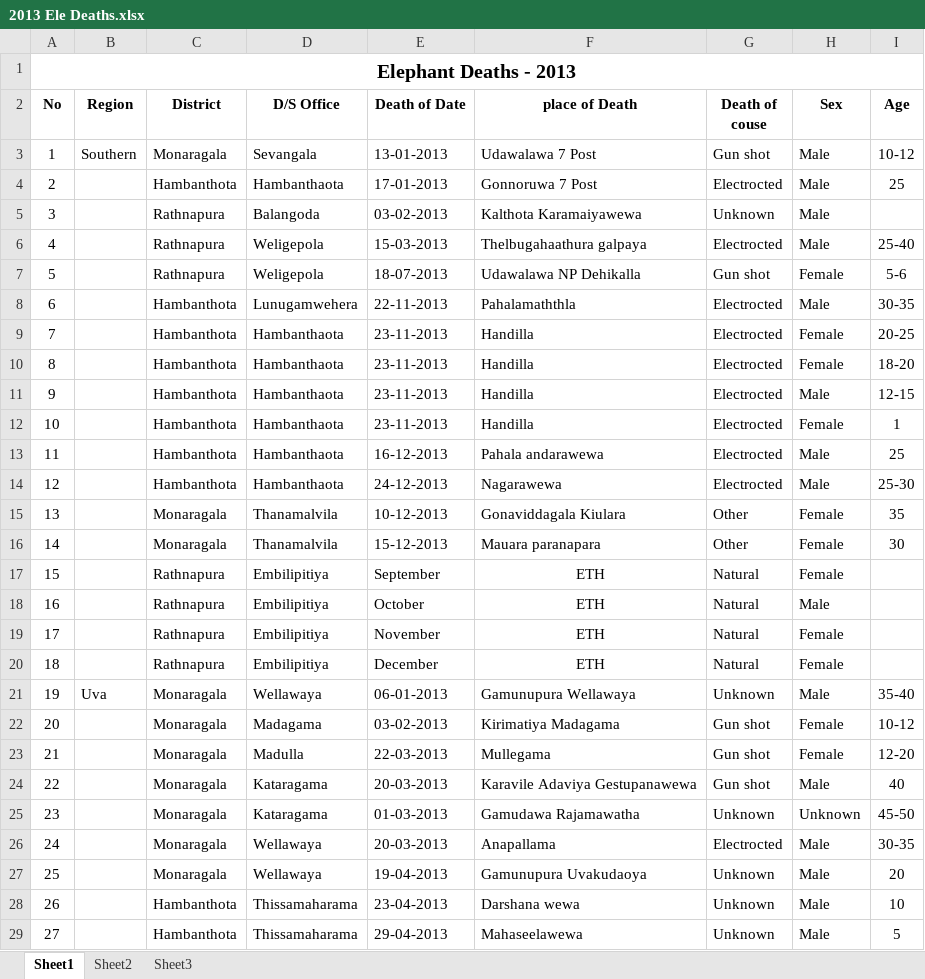
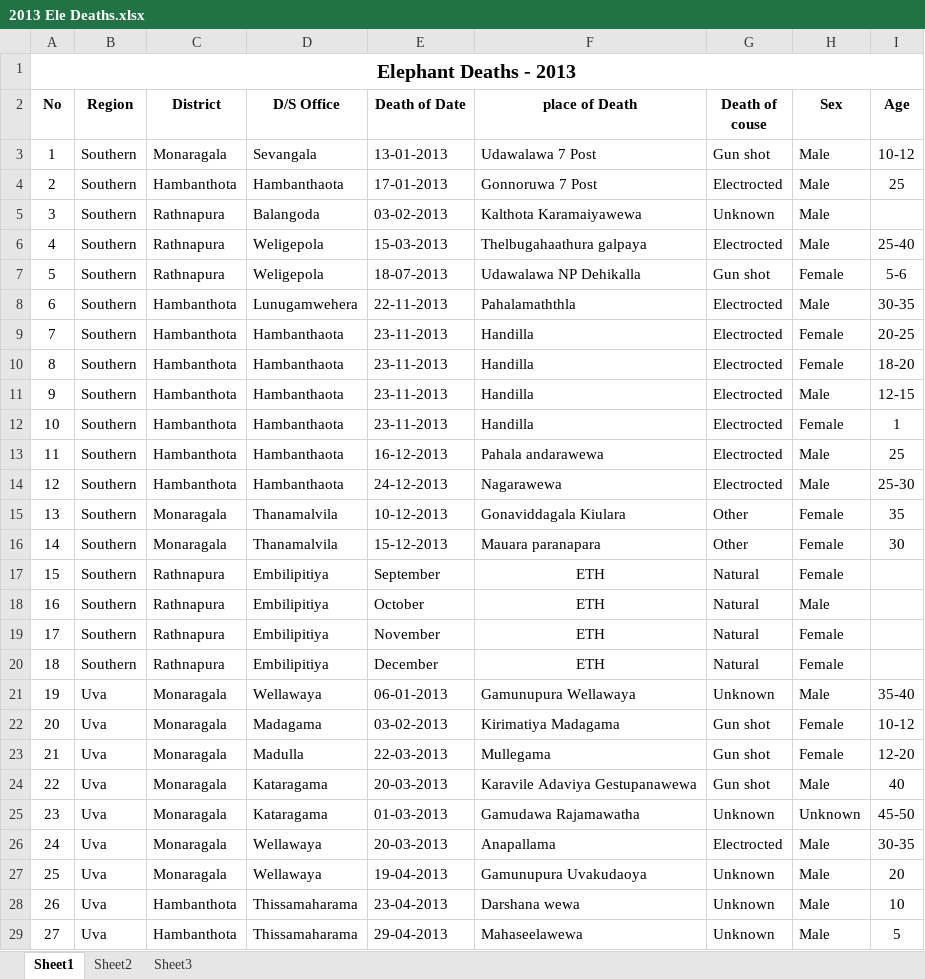
Before and after one commit to ravin98273/Elephant_death_pattern_in_srilanka, an Excel workbook: data/Raw_data/2013 Ele Deaths.xlsx, sheet Sheet1, drawn as a sheet; only a part is shown; values as stored, in another font and other column widths than the file's, no borders; charts and pictures not drawn; the diff covers the shown part only; the diff names each change by its address in the sheet, - before the commit and + after, or states it on an @@ line.

```diff
--- a/data/Raw_data/2013 Ele Deaths.xlsx (sheet Sheet1)
+++ b/data/Raw_data/2013 Ele Deaths.xlsx (sheet Sheet1)
-B4:B20 (Region): (empty)
+B4:B20 (Region): Southern
-B22:B29 (Region): (empty)
+B22:B29 (Region): Uva
```
Also changed, not shown: 174 edited cells elsewhere in this sheet, charts or pictures, data/Raw_data/2010 Ele deaths.xlsx, data/Raw_data/2011 Ele Deaths.xlsx, 11 other files.
